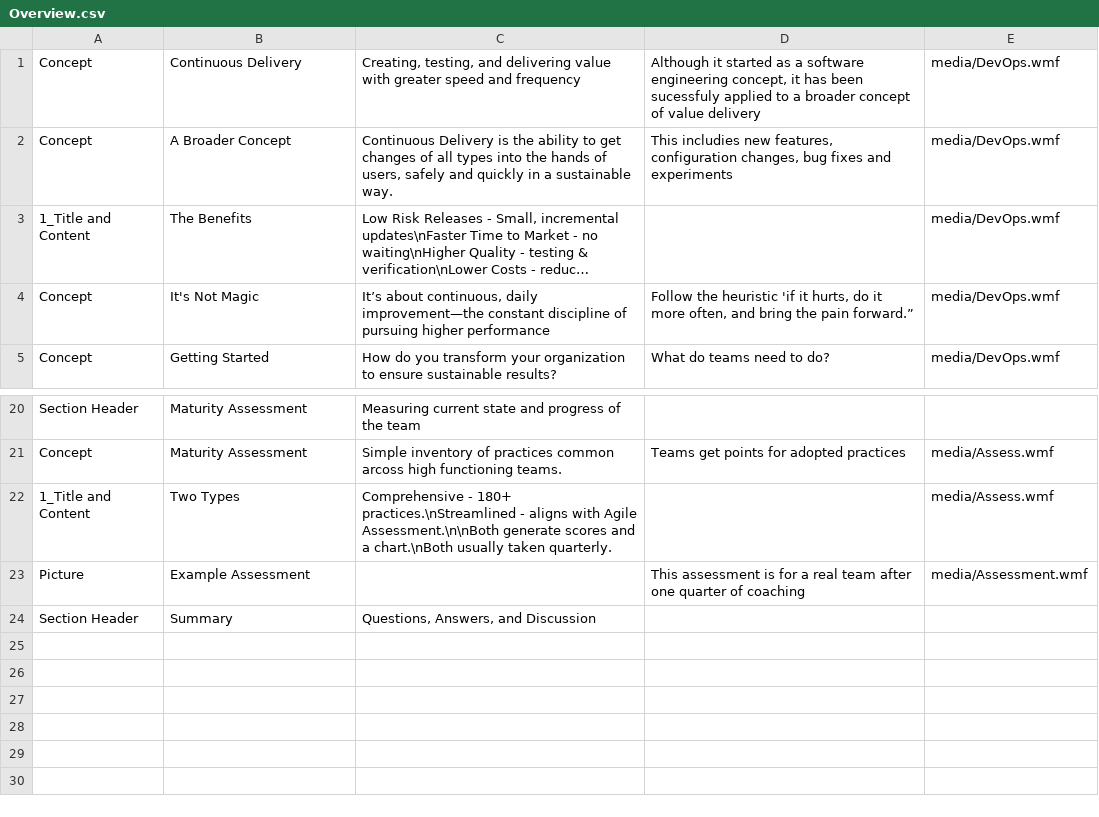
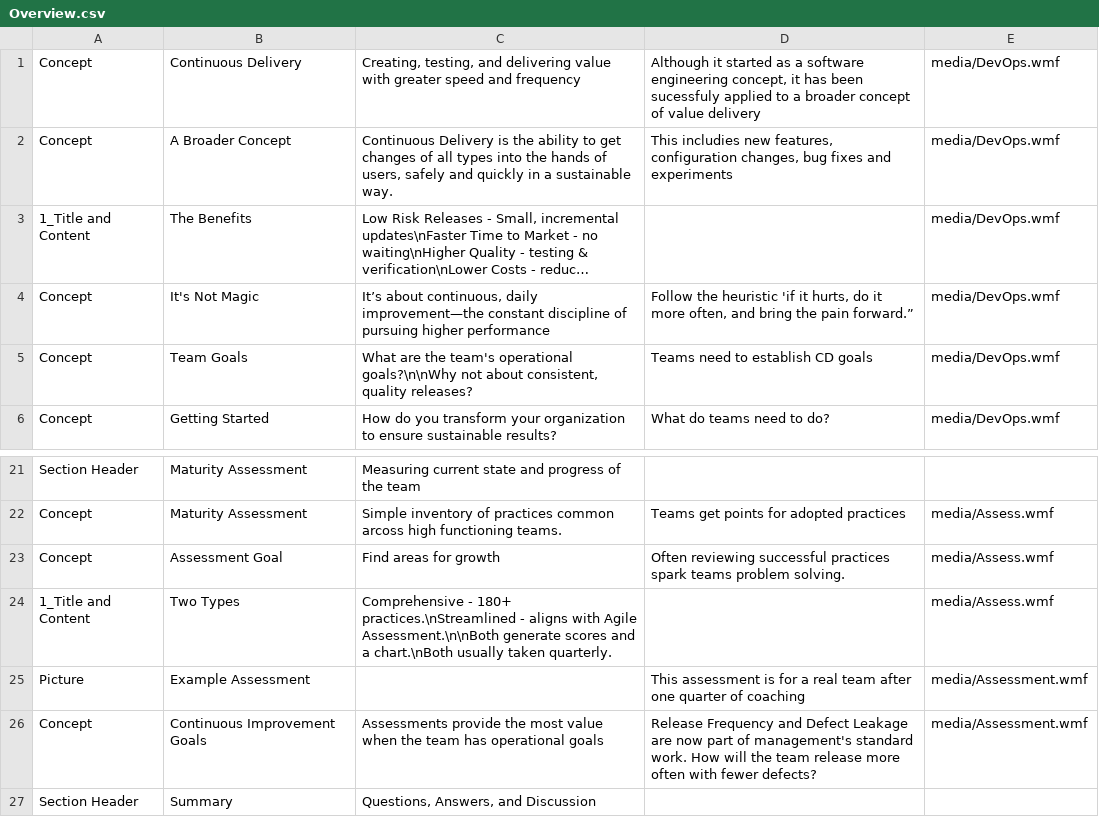
Before and after one commit to sdcote/pyppt, a CSV file: Overview.csv, drawn as a sheet; only a part is shown, gaps mark what is left out; long unchanged cells end in ….

Commit message:
coule of extra slides

```diff
--- a/Overview.csv
+++ b/Overview.csv
@@ -4,2 +4,3 @@ Concept,A Broader Concept,"Continuous Delivery is the ability to get changes of
 Concept,It's Not Magic,"It’s about continuous, daily improvement—the constant discipline of pursuing higher performance","Follow the heuristic 'if it hurts, do it more often, and bring the pain forward.”",media/DevOps.wmf
+Concept,Team Goals,"What are the team's operational goals?\n\nWhy not about consistent, quality releases?",Teams need to establish CD goals,media/DevOps.wmf
 Concept,Getting Started,How do you transform your organization to ensure sustainable results?,What do teams need to do?,media/DevOps.wmf
@@ -21,4 +22,6 @@ Section Header,Maturity Assessment,"Measuring current state and progress of the
 Concept,Maturity Assessment,Simple inventory of practices common arcoss high functioning teams.,Teams get points for adopted practices,media/Assess.wmf
+Concept,Assessment Goal,Find areas for growth,Often reviewing successful practices spark teams problem solving.,media/Assess.wmf
 1_Title and Content,Two Types,"Comprehensive - 180+ practices.\nStreamlined - aligns with Agile Assessment.\n\nBoth generate scores and a chart.\nBoth usually taken quarterly.","",media/Assess.wmf
 Picture,Example Assessment,,"This assessment is for a real team after one quarter of coaching",media/Assessment.wmf
+Concept,Continuous Improvement Goals,"Assessments provide the most value when the team has operational goals","Release Frequency and Defect Leakage are now part of management's standard work. How will the team release more often with fewer defects?",media/Assessment.wmf
 Section Header,Summary,"Questions, Answers, and Discussion",
```
